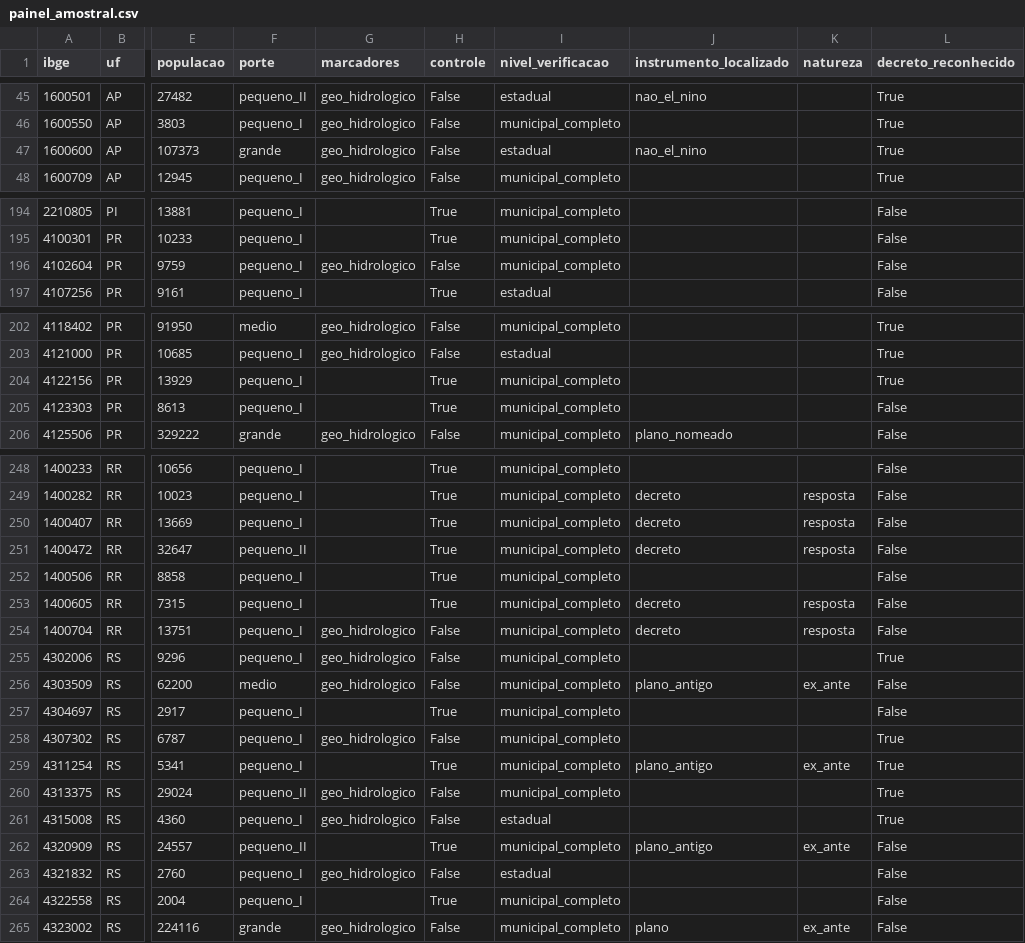
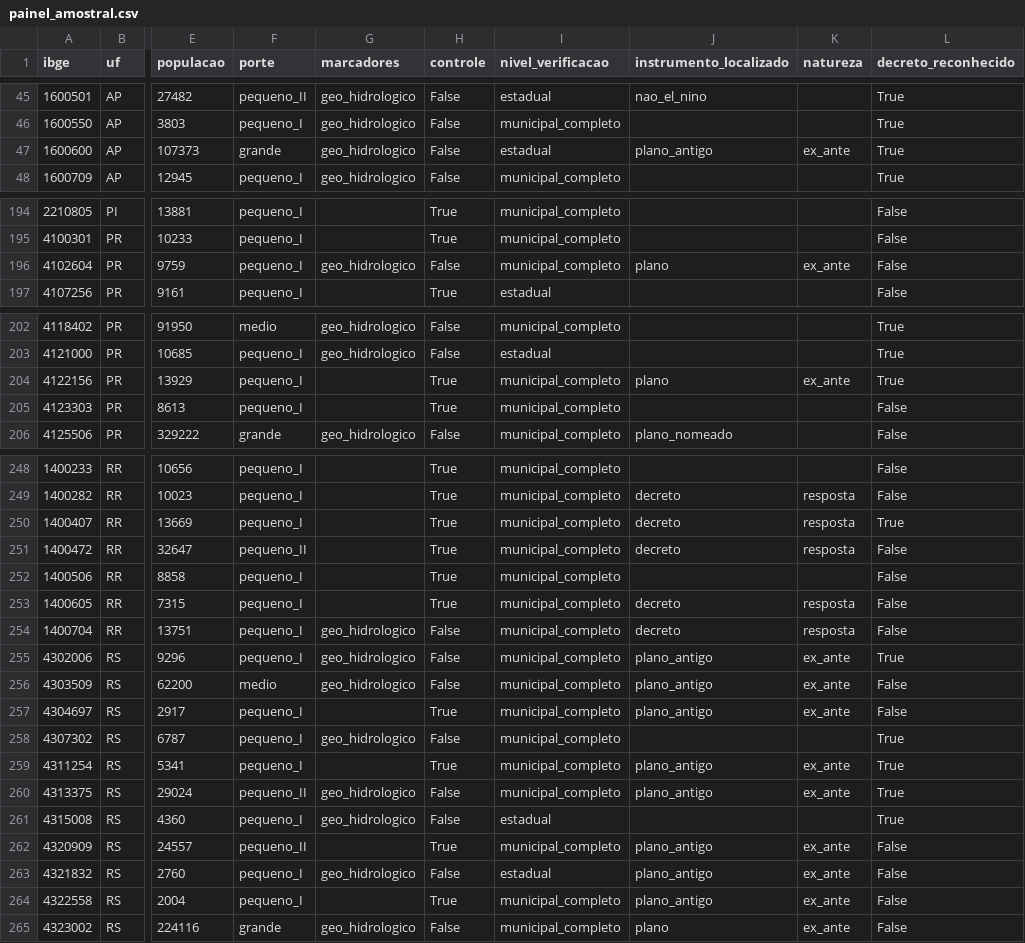
Before and after one commit to monitorelnino/monitorelnino, a CSV file: dados-abertos/painel_amostral.csv, drawn as a sheet; only a part is shown, gaps mark what is left out; the diff covers the shown part only; the diff names each change by its address in the sheet, - before the commit and + after, or states it on an @@ line.

```diff
--- a/dados-abertos/painel_amostral.csv
+++ b/dados-abertos/painel_amostral.csv
-J47 (instrumento_localizado): nao_el_nino
+J47 (instrumento_localizado): plano_antigo
-K47 (natureza): (empty)
+K47 (natureza): ex_ante
-J196 (instrumento_localizado): (empty)
+J196 (instrumento_localizado): plano
-K196 (natureza): (empty)
+K196 (natureza): ex_ante
-J204 (instrumento_localizado): (empty)
+J204 (instrumento_localizado): plano
-K204 (natureza): (empty)
+K204 (natureza): ex_ante
-L250 (decreto_reconhecido): False
+L250 (decreto_reconhecido): True
-J255 (instrumento_localizado): (empty)
+J255 (instrumento_localizado): plano_antigo
-K255 (natureza): (empty)
+K255 (natureza): ex_ante
-J257 (instrumento_localizado): (empty)
+J257 (instrumento_localizado): plano_antigo
-K257 (natureza): (empty)
+K257 (natureza): ex_ante
-J260 (instrumento_localizado): (empty)
+J260 (instrumento_localizado): plano_antigo
-K260 (natureza): (empty)
+K260 (natureza): ex_ante
-J263:J264 (instrumento_localizado): (empty)
+J263:J264 (instrumento_localizado): plano_antigo
-K263:K264 (natureza): (empty)
+K263:K264 (natureza): ex_ante
```
Also changed, not shown: 15 edited cells elsewhere in this file, dados-abertos/historico_mudancas.csv, dados-abertos/verificacao_municipal.csv, 45 other files.
